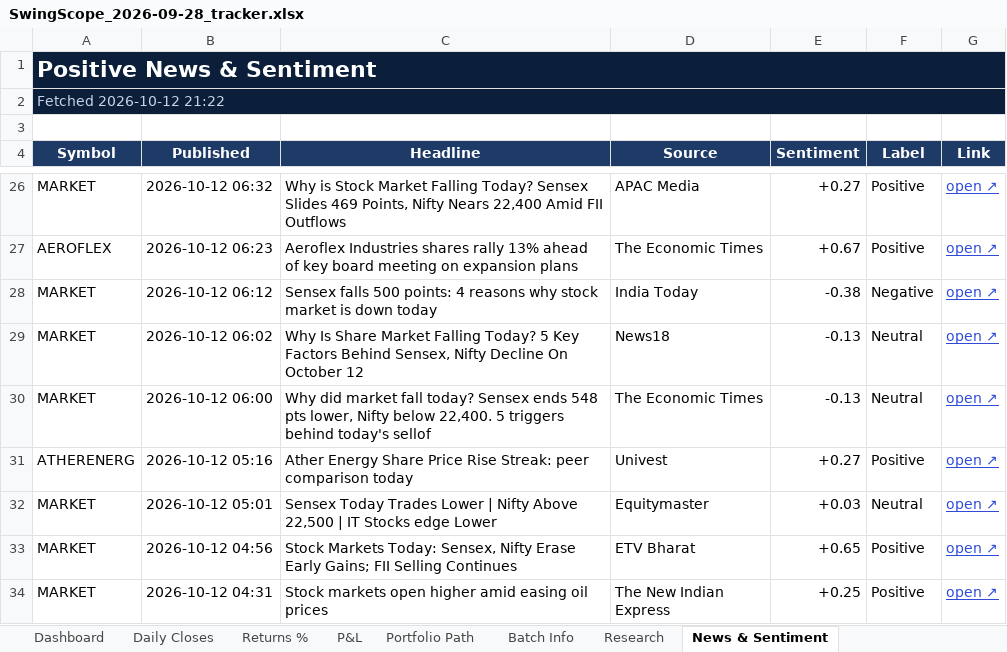
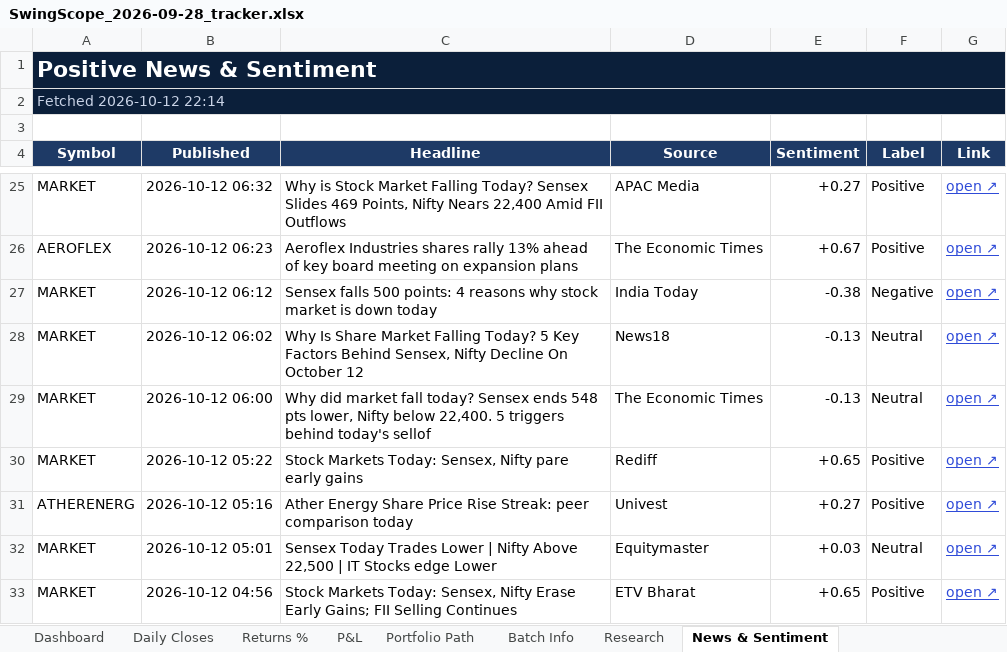
Before and after one commit to compukidsdgp-creator/Swing-Card, an Excel workbook: data/batches/2026-09-28/SwingScope_2026-09-28_tracker.xlsx, sheet News & Sentiment, drawn as a sheet; only a part is shown, gaps mark what is left out; the shorter side is filled out with more unchanged rows; values as stored, in another font and other column widths than the file's, no borders; conditional formats not drawn; the diff covers the shown part only; the diff names each change by its address in the sheet, - before the commit and + after, or states it on an @@ line.

```diff
--- a/data/batches/2026-09-28/SwingScope_2026-09-28_tracker.xlsx (sheet News & Sentiment)
+++ b/data/batches/2026-09-28/SwingScope_2026-09-28_tracker.xlsx (sheet News & Sentiment)
-A2 (Symbol): Fetched 2026-10-12 21:22
+A2 (Symbol): Fetched 2026-10-12 22:14
+row 30: MARKET | 2026-10-12 05:22 | Stock Markets Today: Sensex, Nifty pare early gains | Rediff | +0.65 | Positive | open ↗
```
Also changed, not shown: 7 added rows and 6 removed rows elsewhere in this sheet, sheet Dashboard, sheet Daily Closes, 3 other files.
